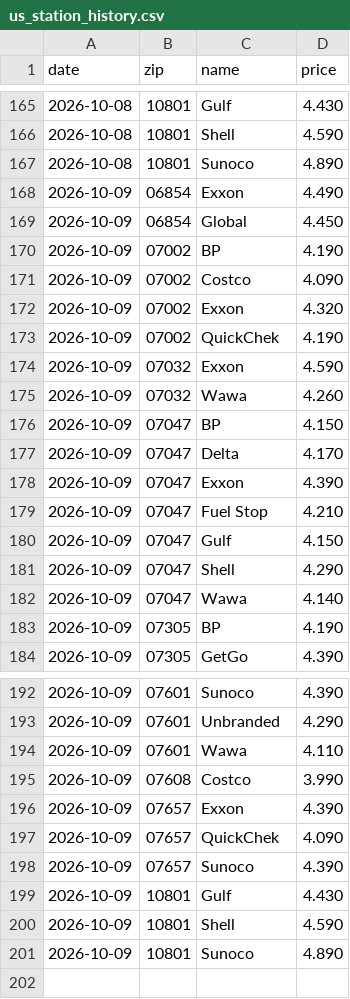
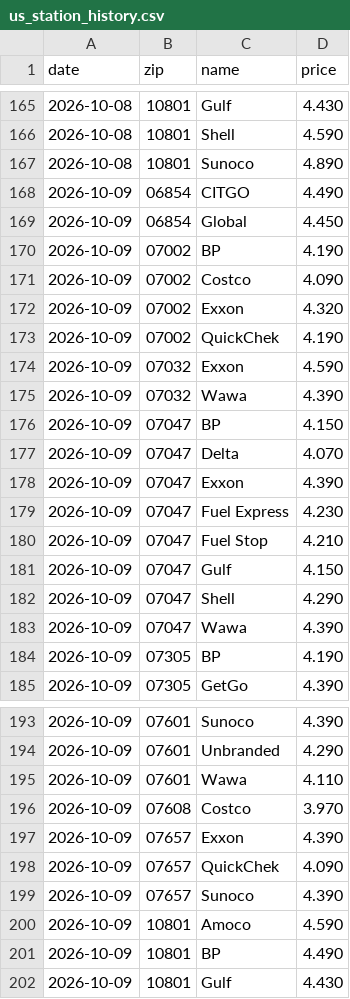
Before and after one commit to dreamerskymaster/costco_fuel_notifier, a CSV file: data/us_station_history.csv, drawn as a sheet; only a part is shown, gaps mark what is left out.

```diff
--- a/data/us_station_history.csv
+++ b/data/us_station_history.csv
@@ -167,3 +167,3 @@ date,zip,name,price
 2026-10-08,10801,Sunoco,4.890
-2026-10-09,06854,Exxon,4.490
+2026-10-09,06854,CITGO,4.490
 2026-10-09,06854,Global,4.450
@@ -174,6 +174,7 @@ date,zip,name,price
 2026-10-09,07032,Exxon,4.590
-2026-10-09,07032,Wawa,4.260
+2026-10-09,07032,Wawa,4.390
 2026-10-09,07047,BP,4.150
-2026-10-09,07047,Delta,4.170
+2026-10-09,07047,Delta,4.070
 2026-10-09,07047,Exxon,4.390
+2026-10-09,07047,Fuel Express,4.230
 2026-10-09,07047,Fuel Stop,4.210
@@ -181,3 +182,3 @@ date,zip,name,price
 2026-10-09,07047,Shell,4.290
-2026-10-09,07047,Wawa,4.140
+2026-10-09,07047,Wawa,4.390
 2026-10-09,07305,BP,4.190
@@ -194,3 +195,3 @@ date,zip,name,price
 2026-10-09,07601,Wawa,4.110
-2026-10-09,07608,Costco,3.990
+2026-10-09,07608,Costco,3.970
 2026-10-09,07657,Exxon,4.390
@@ -198,4 +199,4 @@ date,zip,name,price
 2026-10-09,07657,Sunoco,4.390
+2026-10-09,10801,Amoco,4.590
+2026-10-09,10801,BP,4.490
 2026-10-09,10801,Gulf,4.430
-2026-10-09,10801,Shell,4.590
-2026-10-09,10801,Sunoco,4.890
```
Also changed, not shown: 1 other file.
